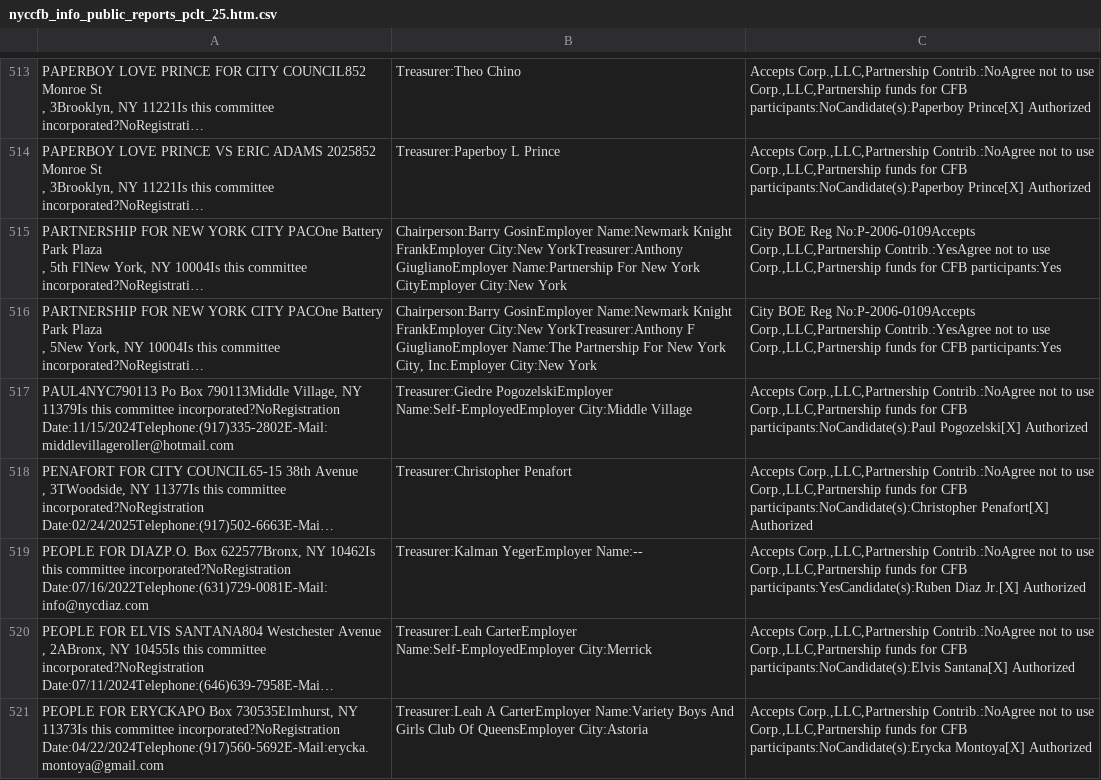
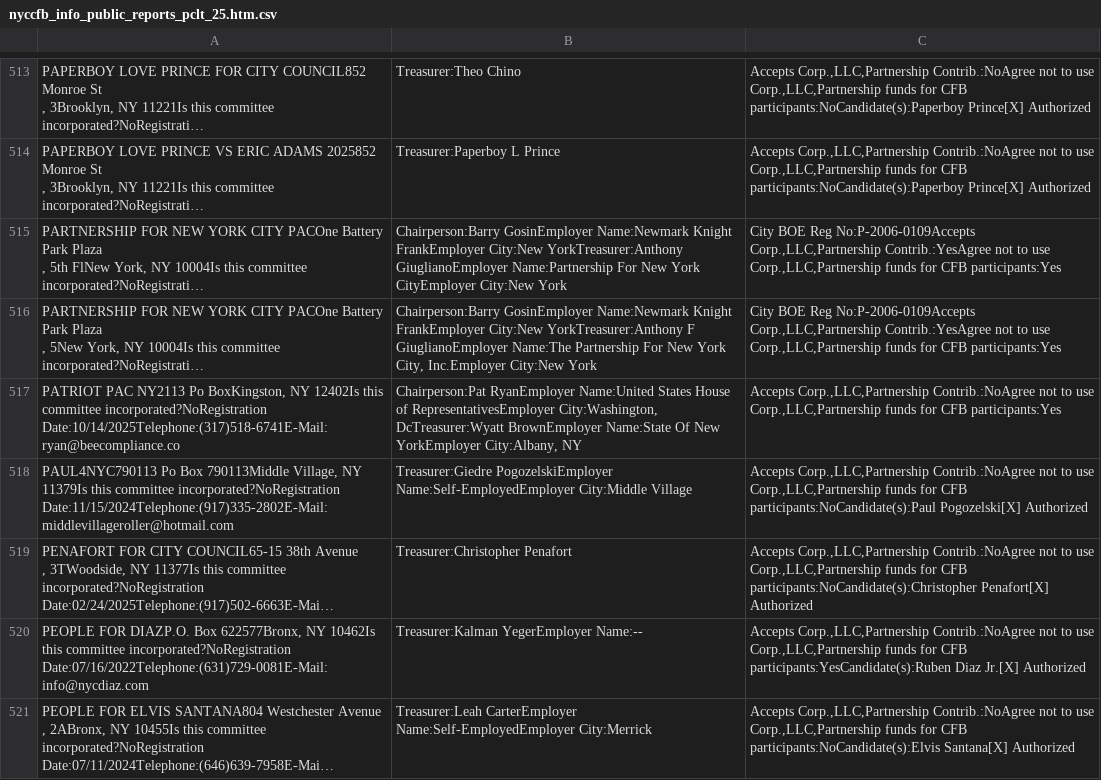
Before and after one commit to fedex1/campaign-tracker, a CSV file: nyccfb_info_public_reports_pclt_25.htm.csv, drawn as a sheet; only a part is shown, gaps mark what is left out; the shorter side is filled out with more unchanged rows; long unchanged cells end in …; the diff names each change by its address in the sheet, - before the commit and + after, or states it on an @@ line.

```diff
--- a/nyccfb_info_public_reports_pclt_25.htm.csv
+++ b/nyccfb_info_public_reports_pclt_25.htm.csv
+row 517: PATRIOT PAC NY2113 Po BoxKingston, NY 12402Is this committee incorporated?NoRegistration Date:10/14/2025Telephone:(317)518-6741E-Mail:ryan@beecompliance.co | Chairperson:Pat RyanEmployer Name:United States House of RepresentativesEmployer City:Washington, DcTreasurer:Wyatt BrownEmployer Name:State Of New YorkEmployer City:Albany, NY | Accepts Corp.,LLC,Partnership Contrib.:NoAgree not to use Corp.,LLC,Partnership funds for CFB participants:Yes
```
Also changed, not shown: committees.csv, 1 other file.
